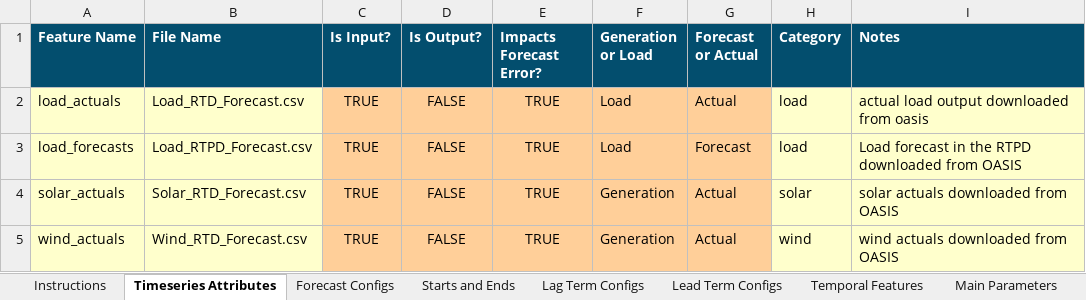
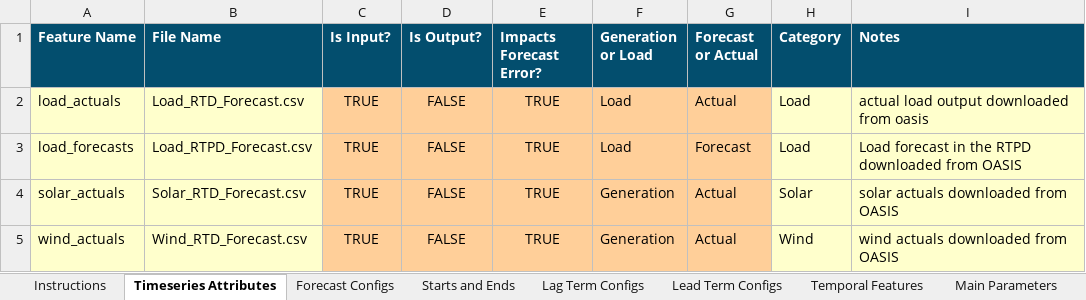
Before and after one commit to e3-/RESERVE-Public, an Excel workbook: code/RESERVE_input_v1.xlsx, sheet Timeseries Attributes, drawn as a sheet; values as stored, in another font and other column widths than the file's, no borders; the diff names each change by its address in the sheet, - before the commit and + after, or states it on an @@ line.

Commit message:
Reconciliation of capital and lowercase letters
1. In data_preprocessing.py: capitalize initials of "_forecast_error" or "net_load_forecast_error" to be consistent with visualization parameters in rescue.ipynb.
2. In UI: capitalize Category column (column H) in "Timeseries Attributes" tab to be consistent with visualization parameters in rescue.ipynb

```diff
--- a/code/RESERVE_input_v1.xlsx (sheet Timeseries Attributes)
+++ b/code/RESERVE_input_v1.xlsx (sheet Timeseries Attributes)
-H2:H3 (Category): load
+H2:H3 (Category): Load
-H4 (Category): solar
+H4 (Category): Solar
-H5 (Category): wind
+H5 (Category): Wind
```
Also changed, not shown: 1 other file.
